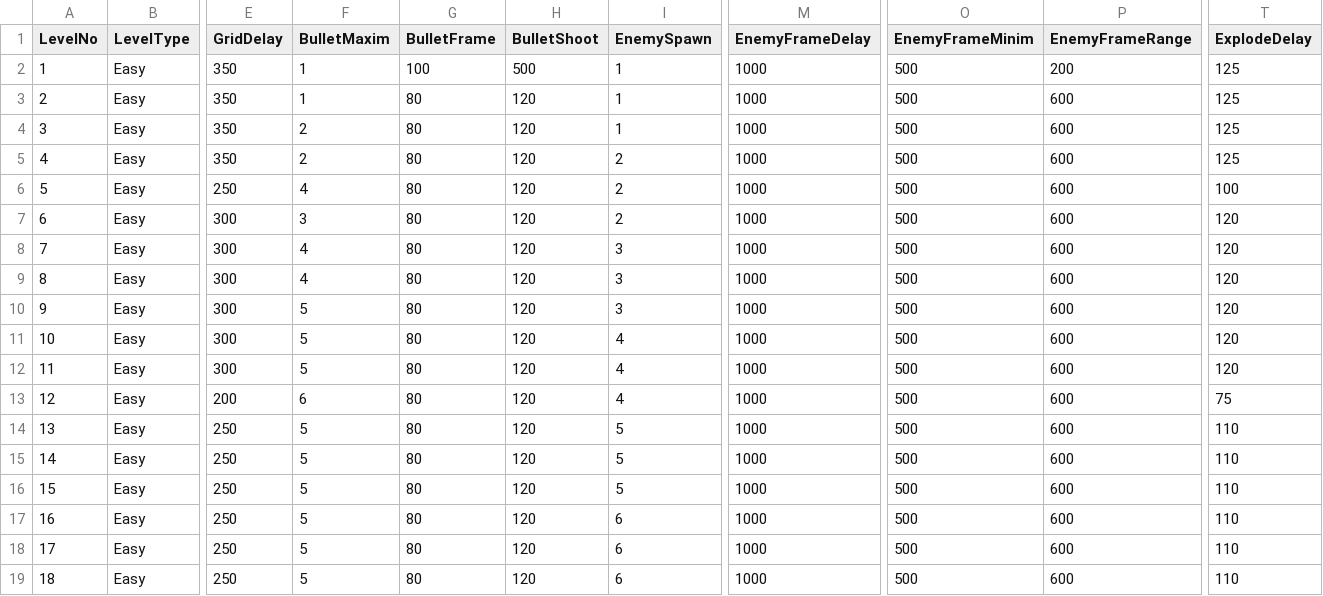
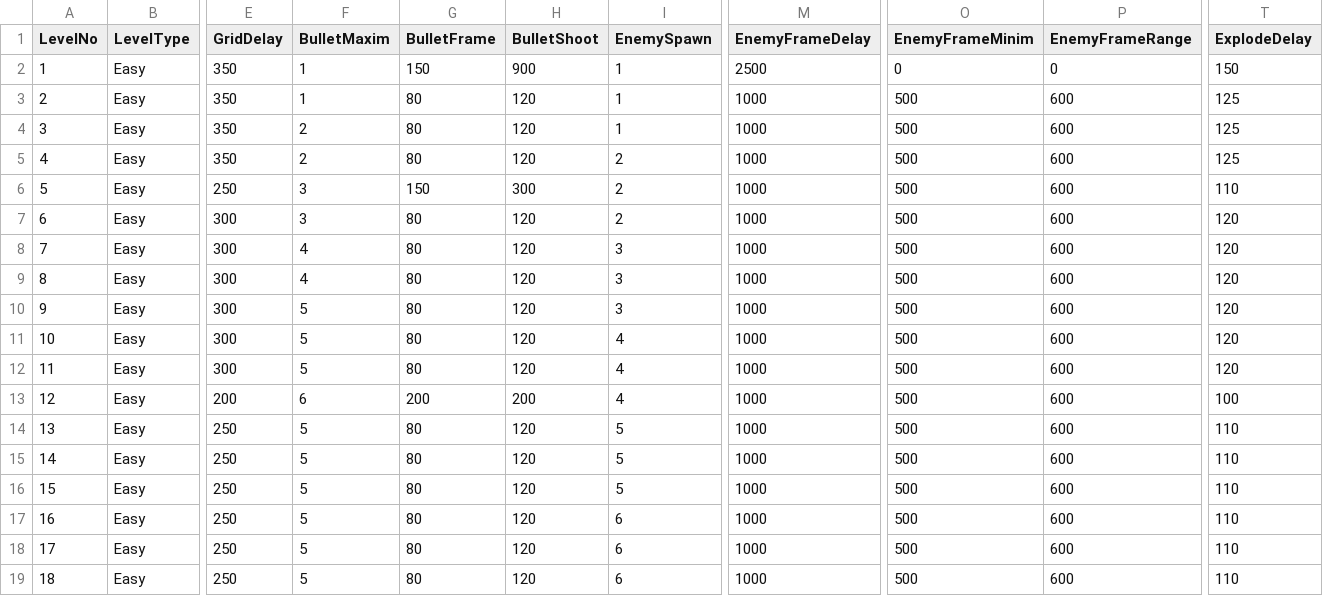
Before and after one commit to StevePro7/3DcityLevels, a CSV file: AppToCSV/bin/Debug/netcoreapp2.1/Out/Easy.csv, drawn as a sheet; only a part is shown, gaps mark what is left out; the diff names each change by its address in the sheet, - before the commit and + after, or states it on an @@ line.

```diff
--- a/AppToCSV/bin/Debug/netcoreapp2.1/Out/Easy.csv
+++ b/AppToCSV/bin/Debug/netcoreapp2.1/Out/Easy.csv
-G2 (BulletFrame): 100
+G2 (BulletFrame): 150
-H2 (BulletShoot): 500
+H2 (BulletShoot): 900
-M2 (EnemyFrameDelay): 1000
+M2 (EnemyFrameDelay): 2500
-O2 (EnemyFrameMinim): 500
+O2 (EnemyFrameMinim): 0
-P2 (EnemyFrameRange): 200
+P2 (EnemyFrameRange): 0
-T2 (ExplodeDelay): 125
+T2 (ExplodeDelay): 150
-F6 (BulletMaxim): 4
+F6 (BulletMaxim): 3
-G6 (BulletFrame): 80
+G6 (BulletFrame): 150
-H6 (BulletShoot): 120
+H6 (BulletShoot): 300
-T6 (ExplodeDelay): 100
+T6 (ExplodeDelay): 110
-G13 (BulletFrame): 80
+G13 (BulletFrame): 200
-H13 (BulletShoot): 120
+H13 (BulletShoot): 200
-T13 (ExplodeDelay): 75
+T13 (ExplodeDelay): 100
```
Also changed, not shown: AppToCSV/bin/Debug/netcoreapp2.1/Out/Hard.csv, 36 other files.
